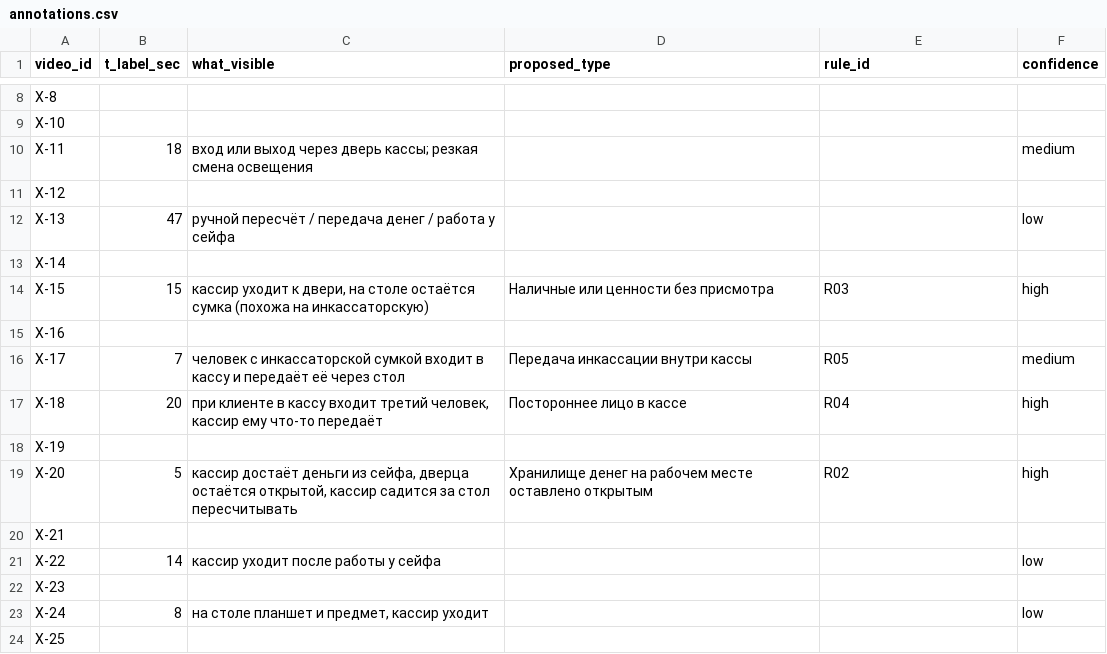
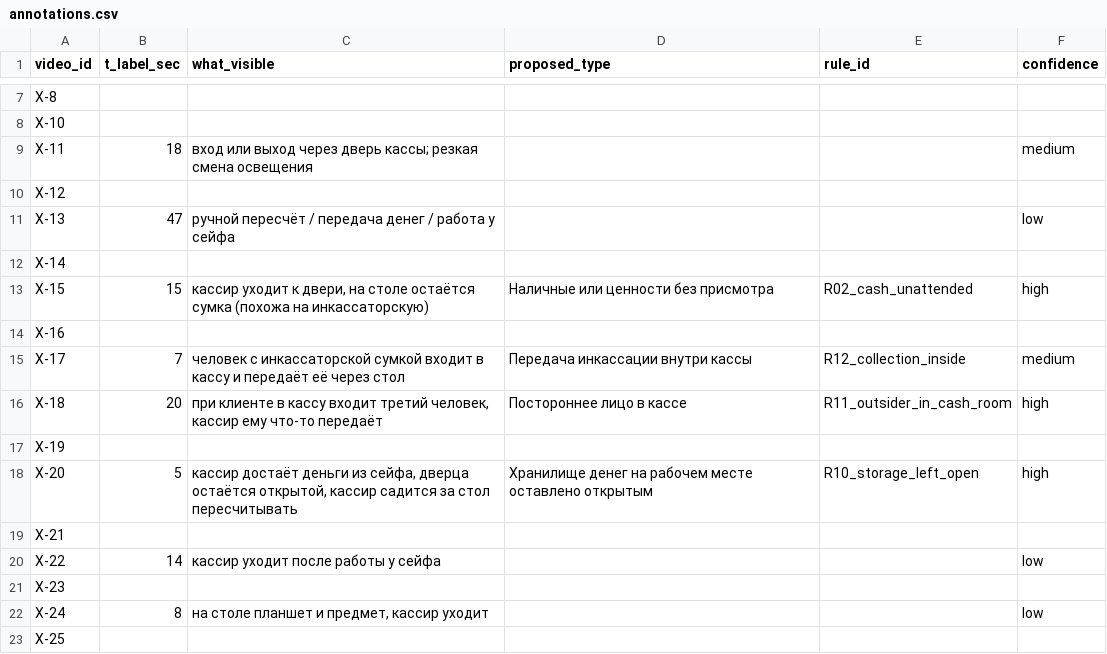
Before and after one commit to tztzlk/CompVision, a CSV file: dataset/annotations.csv, drawn as a sheet; only a part is shown, gaps mark what is left out; addresses are those after the commit; the diff covers the shown part only; the diff names each change by its address in the sheet, - before the commit and + after, or states it on an @@ line.

```diff
--- a/dataset/annotations.csv
+++ b/dataset/annotations.csv
-E13 (rule_id): R03
+E13 (rule_id): R02_cash_unattended
-E15 (rule_id): R05
+E15 (rule_id): R12_collection_inside
-E16 (rule_id): R04
+E16 (rule_id): R11_outsider_in_cash_room
-E18 (rule_id): R02
+E18 (rule_id): R10_storage_left_open
```
Also changed, not shown: 2 removed rows and 7 edited cells elsewhere in this file.
